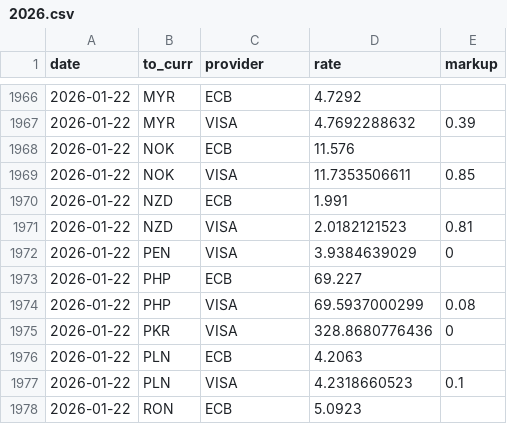
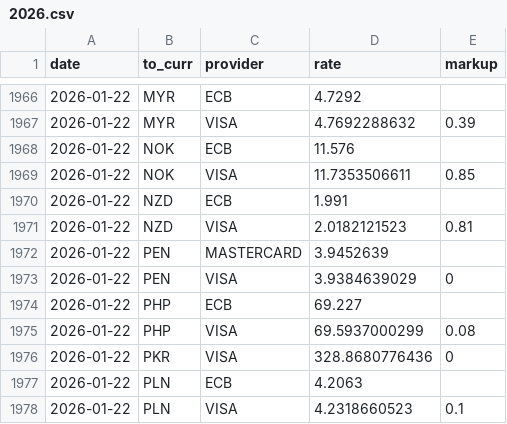
Before and after one commit to avishj/ForexRadar, a CSV file: db/EUR/2026.csv, drawn as a sheet; only a part is shown, gaps mark what is left out; the shorter side is filled out with more unchanged rows; the diff covers the shown part only; the diff names each change by its address in the sheet, - before the commit and + after, or states it on an @@ line.

```diff
--- a/db/EUR/2026.csv
+++ b/db/EUR/2026.csv
+row 1972: 2026-01-22 | PEN | MASTERCARD | 3.9452639
```
Also changed, not shown: 45 added rows elsewhere in this file, db/CAD/2026.csv, db/CNY/2026.csv, 37 other files.
